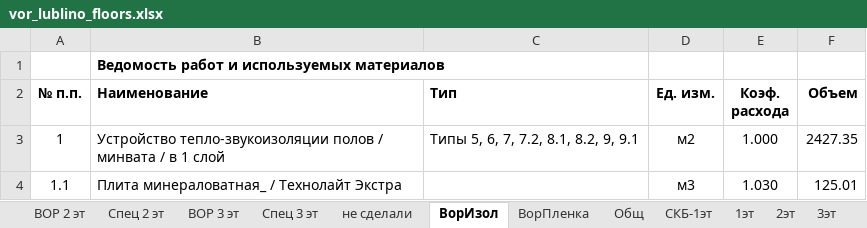
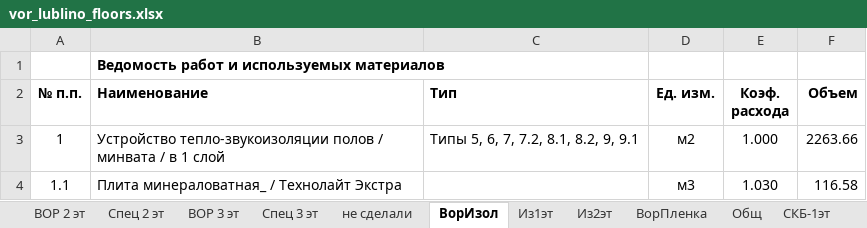
Before and after one commit to Ankkord/projects_schools-school_1-, an Excel workbook: school_lublino/vor_lublino_floors.xlsx, sheet ВорИзол, drawn as a sheet; values as stored, in another font and other column widths than the file's, no borders; the diff names each change by its address in the sheet, - before the commit and + after, or states it on an @@ line.

```diff
--- a/school_lublino/vor_lublino_floors.xlsx (sheet ВорИзол)
+++ b/school_lublino/vor_lublino_floors.xlsx (sheet ВорИзол)
@@ sheet tab unhidden: Из1эт @@
@@ sheet tab unhidden: Из2эт @@
-F3 (Объем): 2427.35
+F3 (Объем): 2263.66
-F4 (Объем): 125.01
+F4 (Объем): 116.58
```
Also changed, not shown: sheet СКБ-1эт, sheet 2эт, reestr.xlsx, school_lublino/vor_lublino_ceiling.xlsx, 11 other files.
